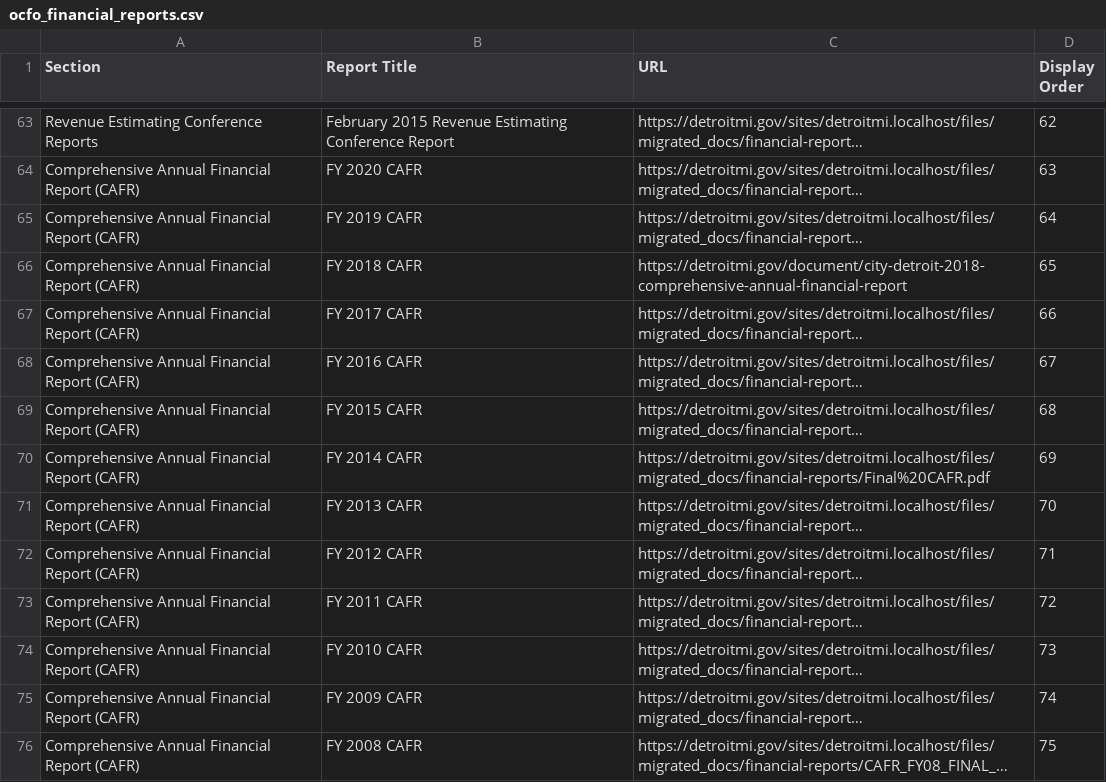
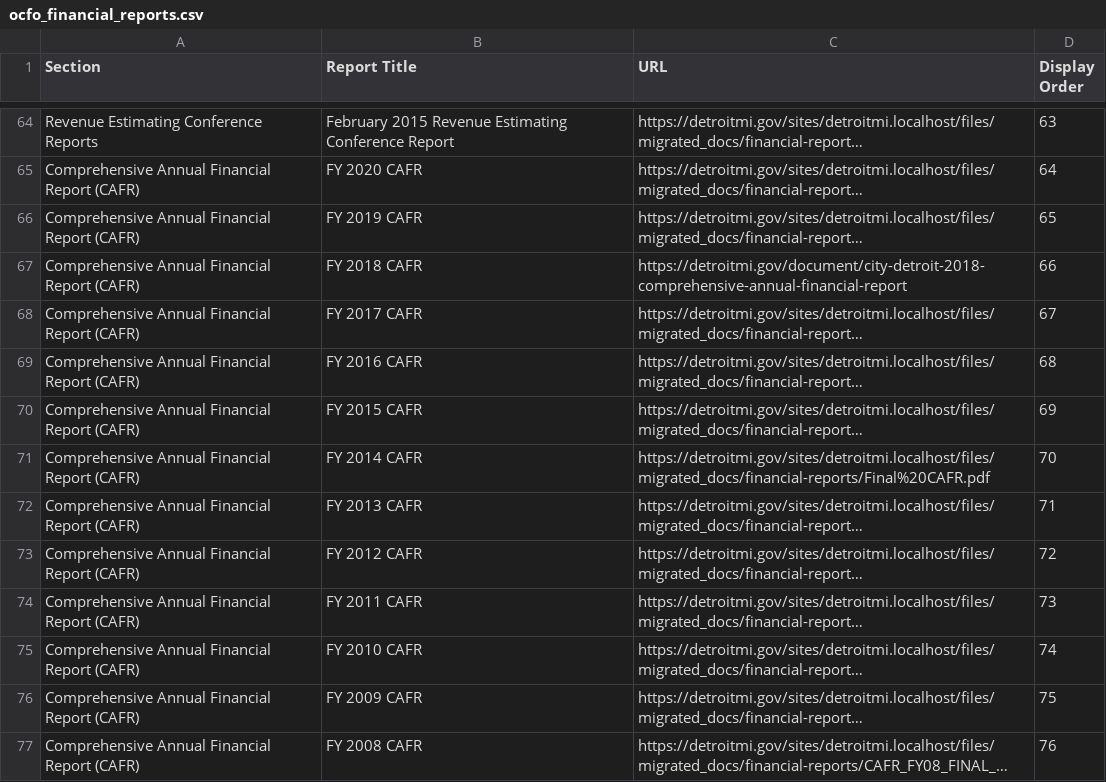
Before and after one commit to CityOfDetroit/website_scripts, a CSV file: automated_web_pages/ocfo_financial_reports.csv, drawn as a sheet; only a part is shown, gaps mark what is left out; long unchanged cells end in …; addresses are those after the commit; the diff covers the shown part only; the diff names each change by its address in the sheet, - before the commit and + after, or states it on an @@ line.

```diff
--- a/automated_web_pages/ocfo_financial_reports.csv
+++ b/automated_web_pages/ocfo_financial_reports.csv
-D64 (Display Order): 62
+D64 (Display Order): 63
-D65 (Display Order): 63
+D65 (Display Order): 64
-D66 (Display Order): 64
+D66 (Display Order): 65
-D67 (Display Order): 65
+D67 (Display Order): 66
-D68 (Display Order): 66
+D68 (Display Order): 67
-D69 (Display Order): 67
+D69 (Display Order): 68
-D70 (Display Order): 68
+D70 (Display Order): 69
-D71 (Display Order): 69
+D71 (Display Order): 70
-D72 (Display Order): 70
+D72 (Display Order): 71
-D73 (Display Order): 71
+D73 (Display Order): 72
-D74 (Display Order): 72
+D74 (Display Order): 73
-D75 (Display Order): 73
+D75 (Display Order): 74
-D76 (Display Order): 74
+D76 (Display Order): 75
-D77 (Display Order): 75
+D77 (Display Order): 76
```
Also changed, not shown: 1 added row and 124 edited cells elsewhere in this file.
